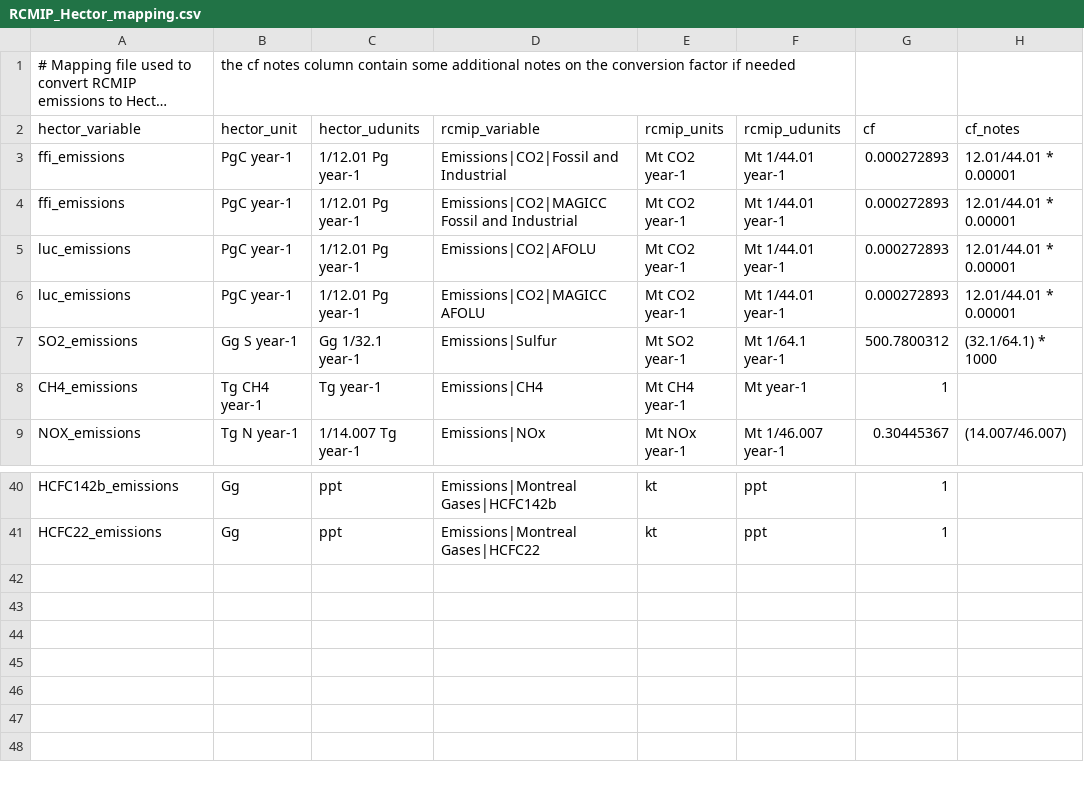
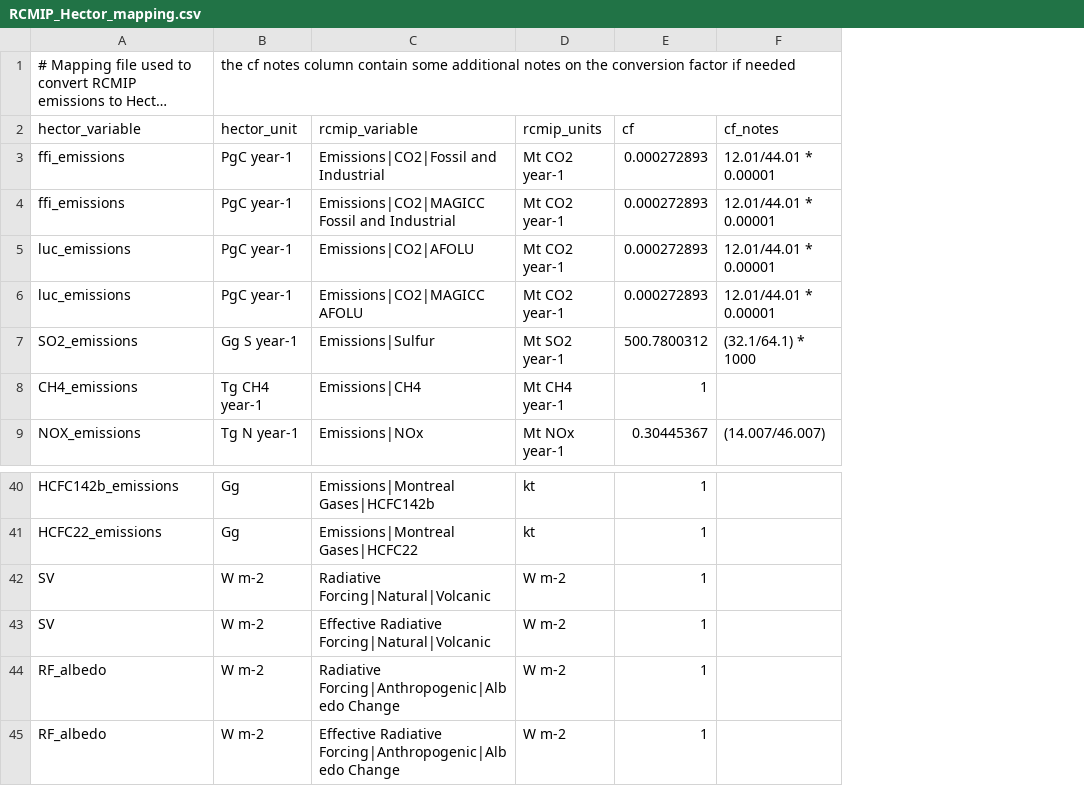
Before and after one commit to JGCRI/ceds4hector, a CSV file: data/mapping/RCMIP_Hector_mapping.csv, drawn as a sheet; only a part is shown, gaps mark what is left out; long unchanged cells end in …; removed rows and columns are numbered as before the commit, all else as after; the diff names each change by its address in the sheet, - before the commit and + after, or states it on an @@ line.

Commit message:
saving wip, writing out complete tables

```diff
--- a/data/mapping/RCMIP_Hector_mapping.csv
+++ b/data/mapping/RCMIP_Hector_mapping.csv
-column C (hector_udunits), rows 3-9: 1/12.01 Pg year-1 | 1/12.01 Pg year-1 | 1/12.01 Pg year-1 | 1/12.01 Pg year-1 | Gg 1/32.1 year-1 | Tg year-1 | 1/14.007 Tg year-1; rows 40-41: ppt | ppt
-column F (rcmip_udunits), rows 3-9: Mt 1/44.01 year-1 | Mt 1/44.01 year-1 | Mt 1/44.01 year-1 | Mt 1/44.01 year-1 | Mt 1/64.1 year-1 | Mt year-1 | Mt 1/46.007 year-1; rows 40-41: ppt | ppt
+row 42: SV | W m-2 | Radiative Forcing|Natural|Volcanic | W m-2 | 1
+row 43: SV | W m-2 | Effective Radiative Forcing|Natural|Volcanic | W m-2 | 1
+row 44: RF_albedo | W m-2 | Radiative Forcing|Anthropogenic|Albedo Change | W m-2 | 1
+row 45: RF_albedo | W m-2 | Effective Radiative Forcing|Anthropogenic|Albedo Change | W m-2 | 1
```
Also changed, not shown: 8 other files.
